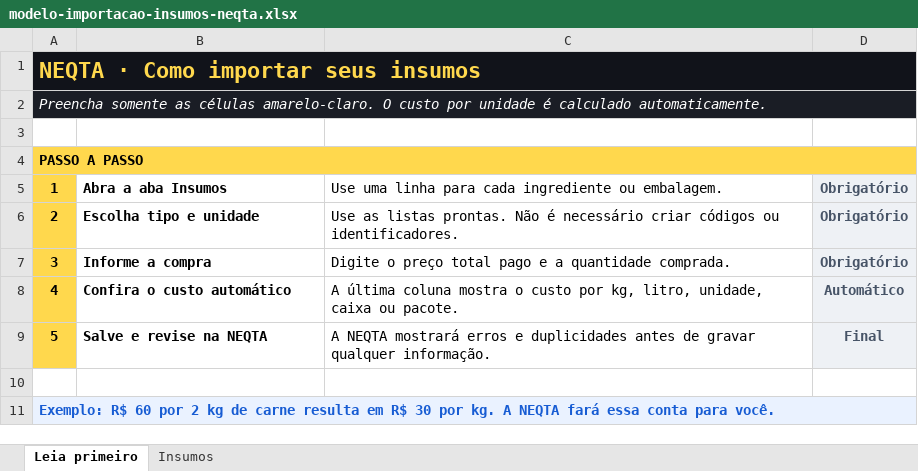
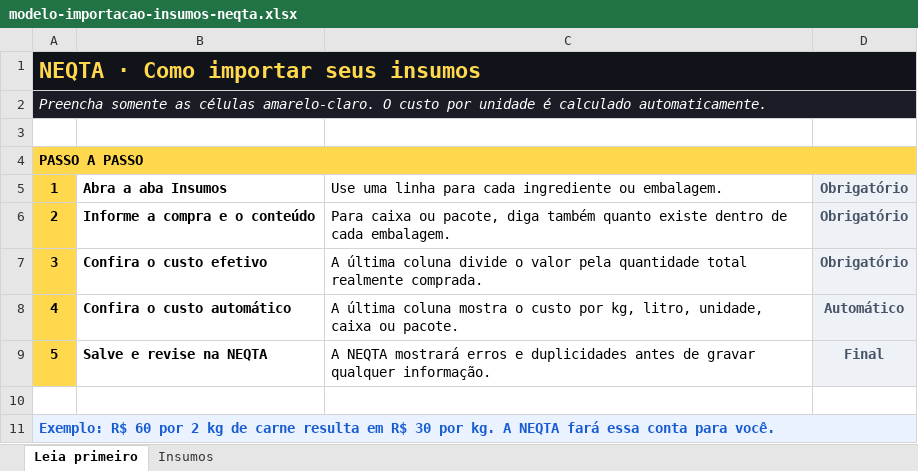
Before and after one commit to neqtapp-collab/neqta-app, an Excel workbook: public/modelos/modelo-importacao-insumos-neqta.xlsx, sheet Leia primeiro, drawn as a sheet; values as stored, in another font and other column widths than the file's, no borders; the diff names each change by its address in the sheet, - before the commit and + after, or states it on an @@ line.

Commit message:
Aprimora custos efetivos e conversoes

```diff
--- a/public/modelos/modelo-importacao-insumos-neqta.xlsx (sheet Leia primeiro)
+++ b/public/modelos/modelo-importacao-insumos-neqta.xlsx (sheet Leia primeiro)
-B6: Escolha tipo e unidade
+B6: Informe a compra e o conteúdo
-C6: Use as listas prontas. Não é necessário criar códigos ou identificadores.
+C6: Para caixa ou pacote, diga também quanto existe dentro de cada embalagem.
-B7: Informe a compra
+B7: Confira o custo efetivo
-C7: Digite o preço total pago e a quantidade comprada.
+C7: A última coluna divide o valor pela quantidade total realmente comprada.
```
Also changed, not shown: sheet Insumos, 6 other files.
